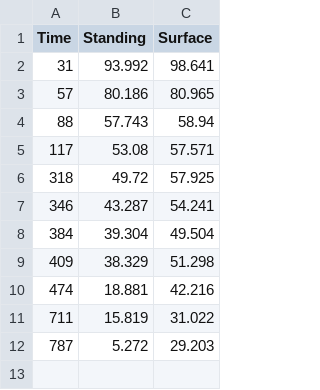
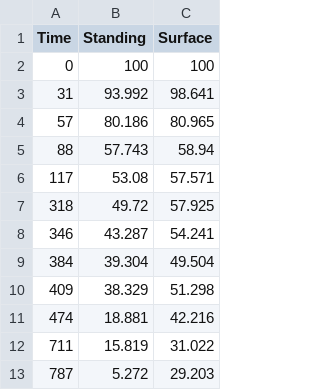
Before and after one commit to AgustinSarquis/aridec, a CSV file: data/Wang2017b/timeSeries.csv (was data/Wang2017b/data.csv), drawn as a sheet.

Commit message:
Wang2017b modified

```diff
--- a/data/Wang2017b/data.csv
+++ b/data/Wang2017b/timeSeries.csv
@@ -1,2 +1,3 @@
 Time,Standing,Surface
+0,100,100
 31,93.992,98.641
```
Also changed, not shown: 2 other files.
